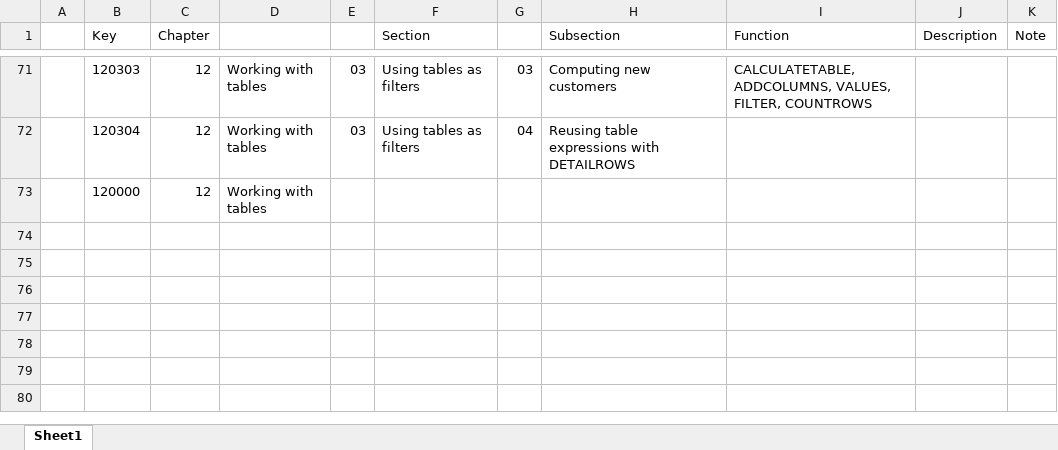
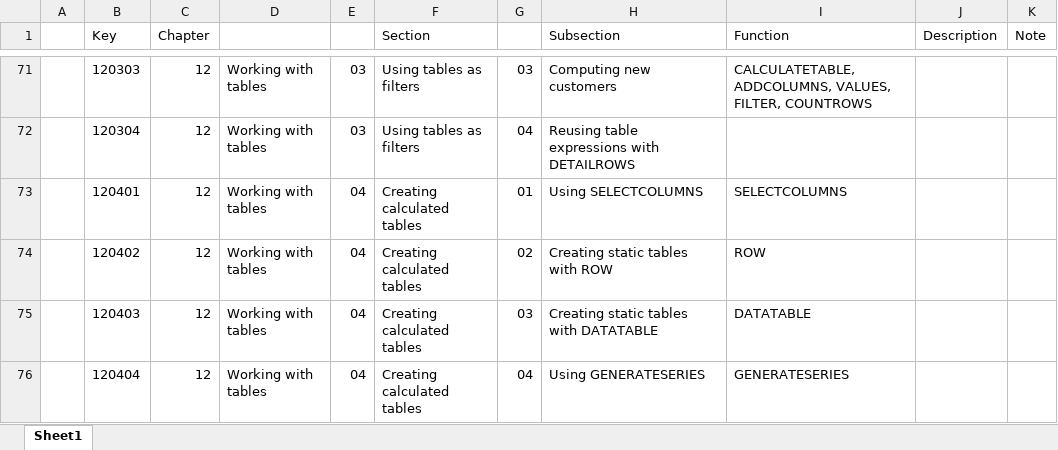
Before and after one commit to open-word/DAX, an Excel workbook: Definitive Guide to DAX/DAX Functions Covered.xlsx, sheet Sheet1, drawn as a sheet; only a part is shown, gaps mark what is left out; values as stored, in another font and other column widths than the file's, no borders; removed rows and columns are numbered as before the commit, all else as after; the diff names each change by its address in the sheet, - before the commit and + after, or states it on an @@ line.

Commit message:
Complete Ch 12 Working with tables

```diff
--- a/Definitive Guide to DAX/DAX Functions Covered.xlsx (sheet Sheet1)
+++ b/Definitive Guide to DAX/DAX Functions Covered.xlsx (sheet Sheet1)
-row 73:  | 120000 | 12 | Working with tables
+row 73:  | 120401 | 12 | Working with tables | 04 | Creating calculated tables | 01 | Using SELECTCOLUMNS | SELECTCOLUMNS
+row 74:  | 120402 | 12 | Working with tables | 04 | Creating calculated tables | 02 | Creating static tables with ROW | ROW
+row 75:  | 120403 | 12 | Working with tables | 04 | Creating calculated tables | 03 | Creating static tables with DATATABLE | DATATABLE
+row 76:  | 120404 | 12 | Working with tables | 04 | Creating calculated tables | 04 | Using GENERATESERIES | GENERATESERIES
```
Also changed, not shown: 5 other files.
